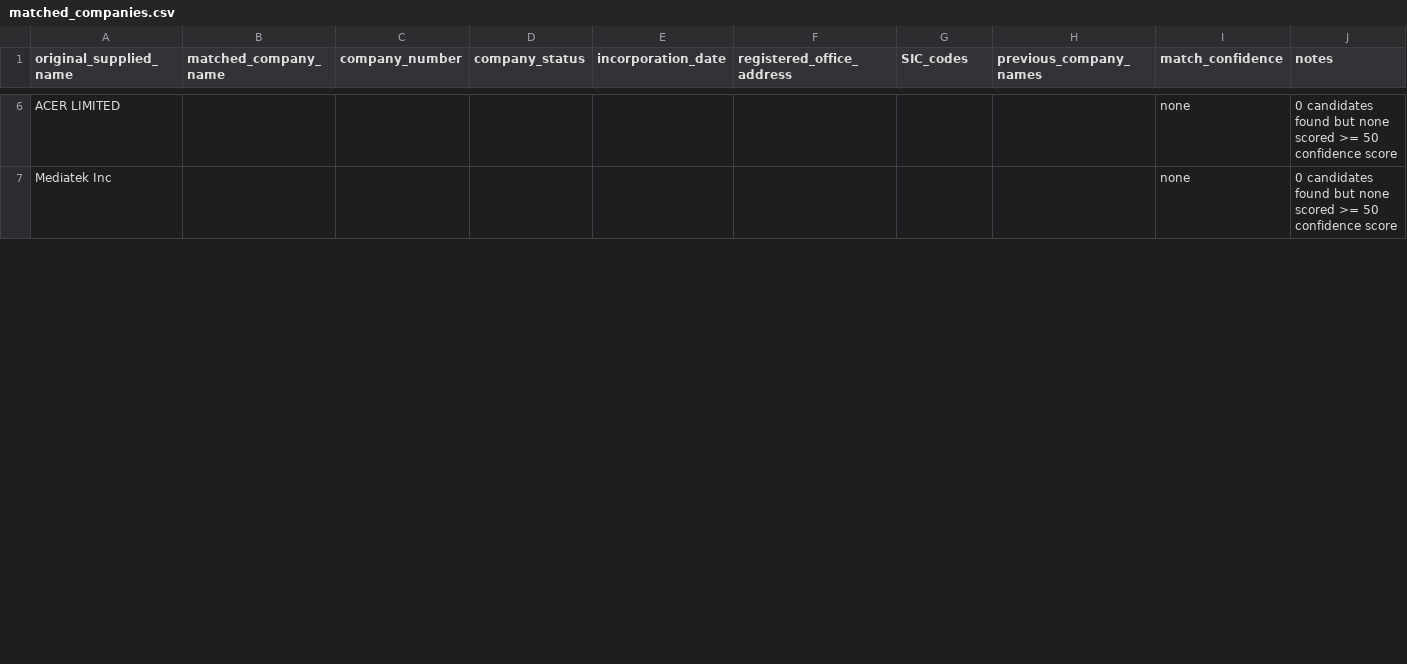
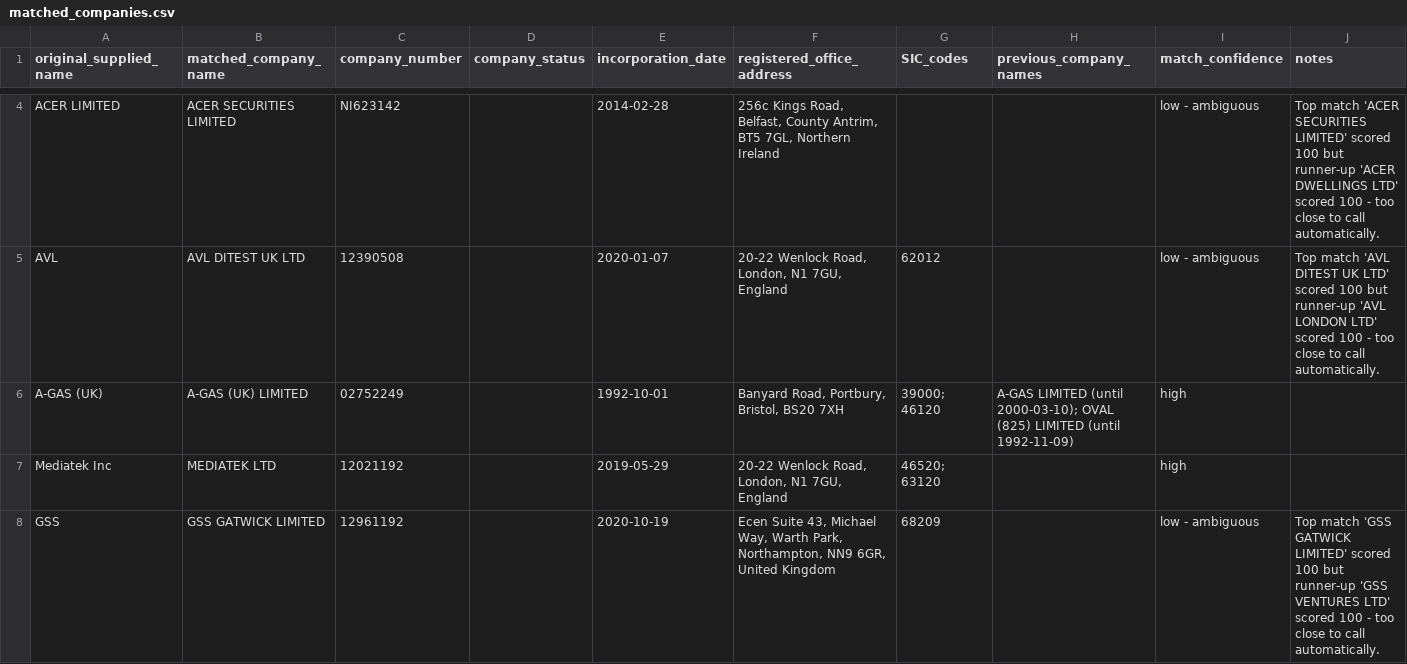
Before and after one commit to BambamF/UKSC-Coding-Test, a CSV file: data/matched_companies.csv, drawn as a sheet; only a part is shown, gaps mark what is left out; addresses are those after the commit; the diff covers the shown part only; the diff names each change by its address in the sheet, - before the commit and + after, or states it on an @@ line.

Commit message:
added requirements.txt and fixed record query logic, also amended company suffixes to ease matching confidence

```diff
--- a/data/matched_companies.csv
+++ b/data/matched_companies.csv
-B4 (matched_company_name): (empty)
+B4 (matched_company_name): ACER SECURITIES LIMITED
-C4 (company_number): (empty)
+C4 (company_number): NI623142
-E4 (incorporation_date): (empty)
+E4 (incorporation_date): 2014-02-28
-F4 (registered_office_address): (empty)
+F4 (registered_office_address): 256c Kings Road, Belfast, County Antrim, BT5 7GL, Northern Ireland
-I4 (match_confidence): none
+I4 (match_confidence): low - ambiguous
-J4 (notes): 0 candidates found but none scored >= 50 confidence score
+J4 (notes): Top match 'ACER SECURITIES LIMITED' scored 100 but runner-up 'ACER DWELLINGS LTD' scored 100 - too close to call automatically.
+row 5: AVL | AVL DITEST UK LTD | 12390508 |  | 2020-01-07 | 20-22 Wenlock Road, London, N1 7GU, England | 62012 |  | low - ambiguous | Top match 'AVL DITEST UK LTD' scored 100 but runner-up 'AVL LONDON LTD' scored 100 - too close to call automatically.
+row 6: A-GAS (UK) | A-GAS (UK) LIMITED | 02752249 |  | 1992-10-01 | Banyard Road, Portbury, Bristol, BS20 7XH | 39000; 46120 | A-GAS LIMITED (until 2000-03-10); OVAL (825) LIMITED (until 1992-11-09) | high
-B7 (matched_company_name): (empty)
+B7 (matched_company_name): MEDIATEK LTD
-C7 (company_number): (empty)
+C7 (company_number): 12021192
-E7 (incorporation_date): (empty)
+E7 (incorporation_date): 2019-05-29
-F7 (registered_office_address): (empty)
+F7 (registered_office_address): 20-22 Wenlock Road, London, N1 7GU, England
-G7 (SIC_codes): (empty)
+G7 (SIC_codes): 46520; 63120
-I7 (match_confidence): none
+I7 (match_confidence): high
-J7 (notes): 0 candidates found but none scored >= 50 confidence score
+J7 (notes): (empty)
+row 8: GSS | GSS GATWICK LIMITED | 12961192 |  | 2020-10-19 | Ecen Suite 43, Michael Way, Warth Park, Northampton, NN9 6GR, United Kingdom | 68209 |  | low - ambiguous | Top match 'GSS GATWICK LIMITED' scored 100 but runner-up 'GSS VENTURES LTD' scored 100 - too close to call automatically.
```
Also changed, not shown: 2 added rows, 5 removed rows and 15 edited cells elsewhere in this file, 3 other files.
